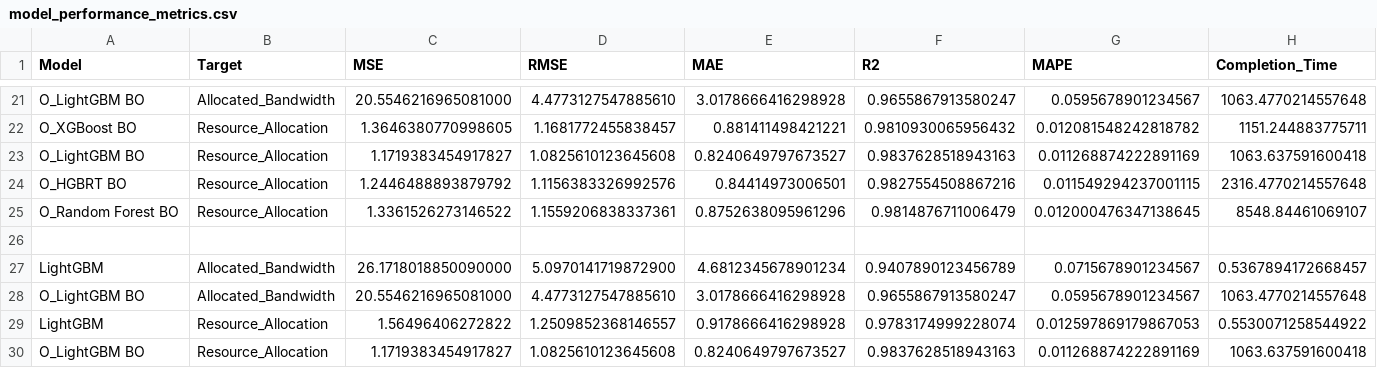
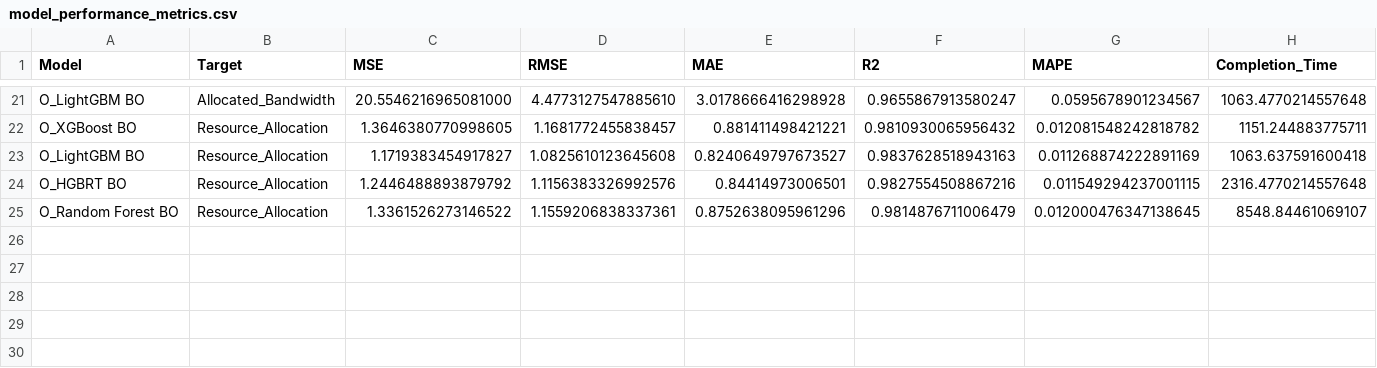
Before and after one commit to Prithiv-vijai/5g_MEC_Blockchain, a CSV file: model_performance_metrics.csv, drawn as a sheet; only a part is shown, gaps mark what is left out; the diff names each change by its address in the sheet, - before the commit and + after, or states it on an @@ line.

```diff
--- a/model_performance_metrics.csv
+++ b/model_performance_metrics.csv
-row 26: (empty)
-row 27: LightGBM | Allocated_Bandwidth | 26.1718018850090000 | 5.0970141719872900 | 4.6812345678901234 | 0.9407890123456789 | 0.0715678901234567 | 0.5367894172668457
-row 28: O_LightGBM BO | Allocated_Bandwidth | 20.5546216965081000 | 4.4773127547885610 | 3.0178666416298928 | 0.9655867913580247 | 0.0595678901234567 | 1063.4770214557648
-row 29: LightGBM | Resource_Allocation | 1.56496406272822 | 1.2509852368146557 | 0.9178666416298928 | 0.9783174999228074 | 0.012597869179867053 | 0.5530071258544922
-row 30: O_LightGBM BO | Resource_Allocation | 1.1719383454917827 | 1.0825610123645608 | 0.8240649797673527 | 0.9837628518943163 | 0.011268874222891169 | 1063.637591600418
```
Also changed, not shown: 1 other file.
